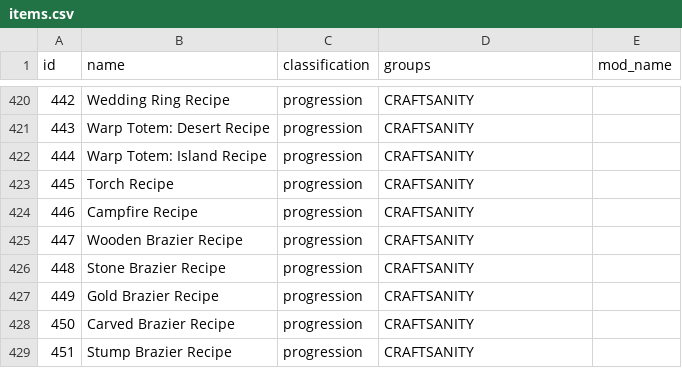
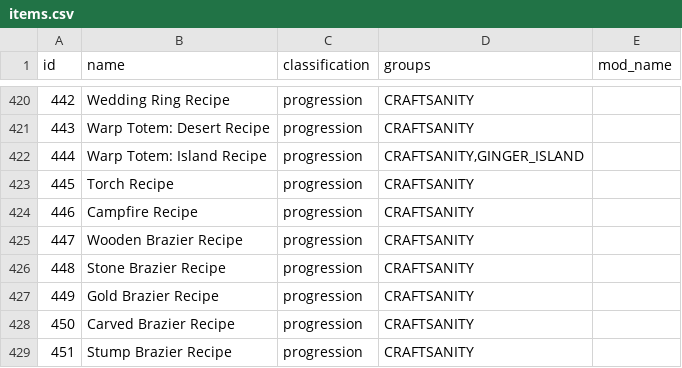
Before and after one commit to EmilyV99/Archipelago, a CSV file: worlds/stardew_valley/data/items.csv, drawn as a sheet; only a part is shown, gaps mark what is left out.

Commit message:
- Fix Craft Master requiring the QI recipes

```diff
--- a/worlds/stardew_valley/data/items.csv
+++ b/worlds/stardew_valley/data/items.csv
@@ -421,3 +421,3 @@ id,name,classification,groups,mod_name
 443,Warp Totem: Desert Recipe,progression,"CRAFTSANITY",
-444,Warp Totem: Island Recipe,progression,"CRAFTSANITY",
+444,Warp Totem: Island Recipe,progression,"CRAFTSANITY,GINGER_ISLAND",
 445,Torch Recipe,progression,"CRAFTSANITY",
```
Also changed, not shown: worlds/stardew_valley/data/locations.csv, 2 other files.
